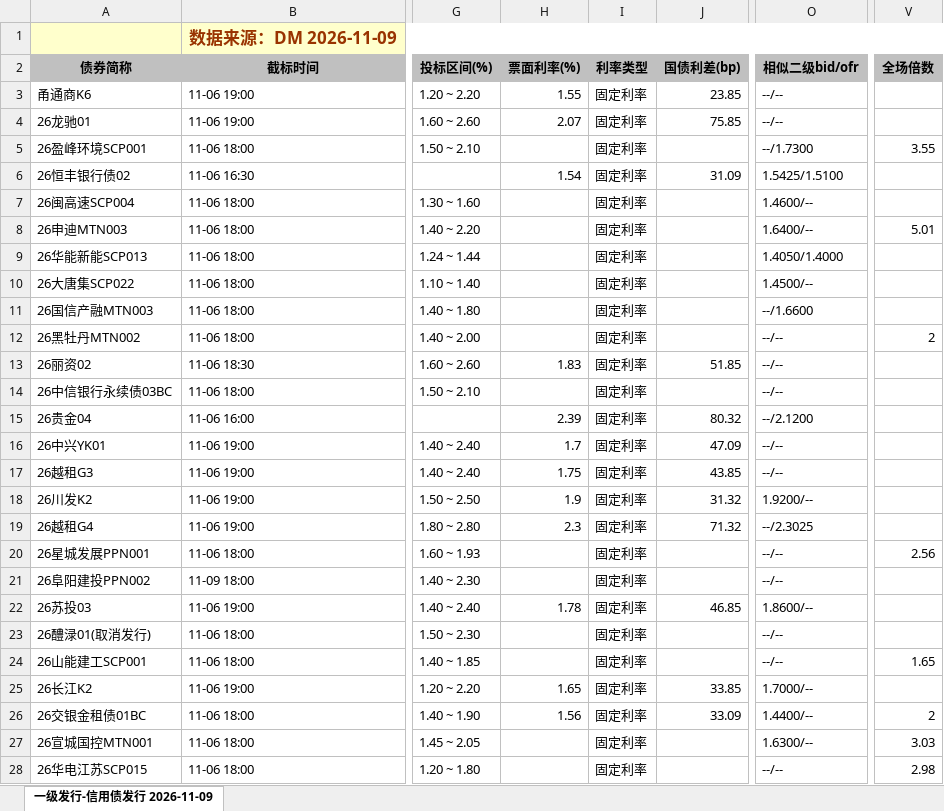
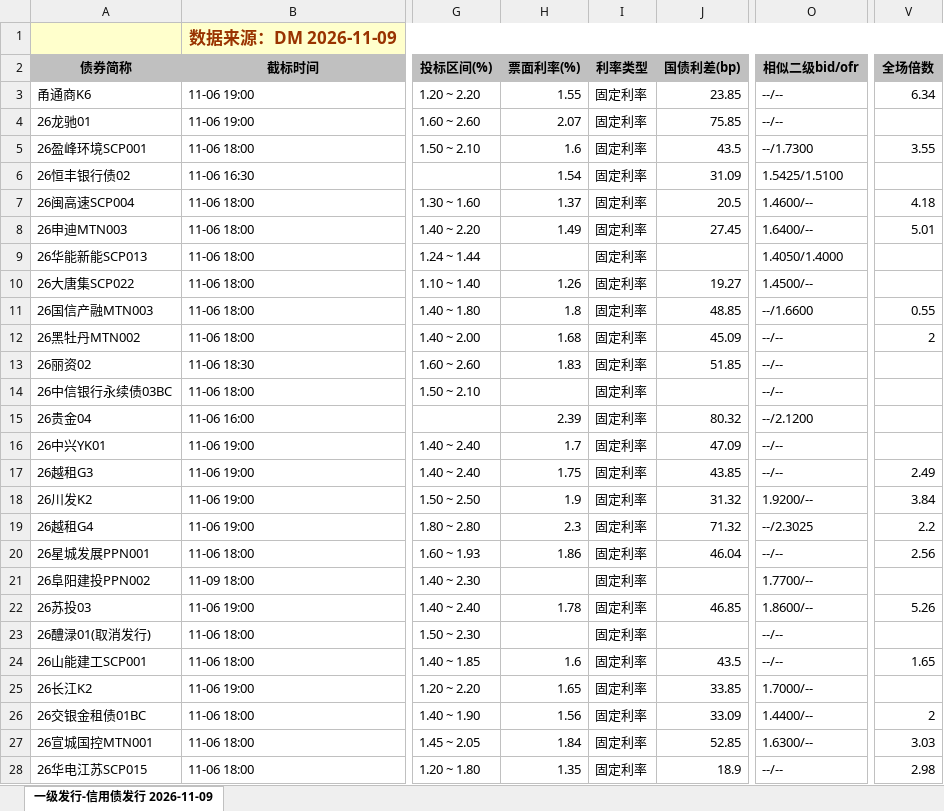
Before and after one commit to geomouse/innodealing-bond-export, an Excel workbook: data/credit_bond_all_2026-11-06.xlsx, sheet 一级发行-信用债发行 2026-11-09, drawn as a sheet; only a part is shown, gaps mark what is left out; values as stored, in another font and other column widths than the file's, no borders; charts and pictures not drawn; the diff covers the shown part only; the diff names each change by its address in the sheet, - before the commit and + after, or states it on an @@ line.

```diff
--- a/data/credit_bond_all_2026-11-06.xlsx (sheet 一级发行-信用债发行 2026-11-09)
+++ b/data/credit_bond_all_2026-11-06.xlsx (sheet 一级发行-信用债发行 2026-11-09)
-V3 (全场倍数): (empty)
+V3 (全场倍数): 6.34
-H5 (票面利率(%)): (empty)
+H5 (票面利率(%)): 1.6
-J5 (国债利差(bp)): (empty)
+J5 (国债利差(bp)): 43.5
-H7 (票面利率(%)): (empty)
+H7 (票面利率(%)): 1.37
-J7 (国债利差(bp)): (empty)
+J7 (国债利差(bp)): 20.5
-V7 (全场倍数): (empty)
+V7 (全场倍数): 4.18
-H8 (票面利率(%)): (empty)
+H8 (票面利率(%)): 1.49
-J8 (国债利差(bp)): (empty)
+J8 (国债利差(bp)): 27.45
-H10 (票面利率(%)): (empty)
+H10 (票面利率(%)): 1.26
-J10 (国债利差(bp)): (empty)
+J10 (国债利差(bp)): 19.27
-H11 (票面利率(%)): (empty)
+H11 (票面利率(%)): 1.8
-J11 (国债利差(bp)): (empty)
+J11 (国债利差(bp)): 48.85
-V11 (全场倍数): (empty)
+V11 (全场倍数): 0.55
-H12 (票面利率(%)): (empty)
+H12 (票面利率(%)): 1.68
-J12 (国债利差(bp)): (empty)
+J12 (国债利差(bp)): 45.09
-V17 (全场倍数): (empty)
+V17 (全场倍数): 2.49
-V18 (全场倍数): (empty)
+V18 (全场倍数): 3.84
-V19 (全场倍数): (empty)
+V19 (全场倍数): 2.2
-H20 (票面利率(%)): (empty)
+H20 (票面利率(%)): 1.86
-J20 (国债利差(bp)): (empty)
+J20 (国债利差(bp)): 46.04
-O21 (相似二级bid/ofr): --/--
+O21 (相似二级bid/ofr): 1.7700/--
-V22 (全场倍数): (empty)
+V22 (全场倍数): 5.26
-H24 (票面利率(%)): (empty)
+H24 (票面利率(%)): 1.6
-J24 (国债利差(bp)): (empty)
+J24 (国债利差(bp)): 43.5
-H27 (票面利率(%)): (empty)
+H27 (票面利率(%)): 1.84
-J27 (国债利差(bp)): (empty)
+J27 (国债利差(bp)): 52.85
-H28 (票面利率(%)): (empty)
+H28 (票面利率(%)): 1.35
-J28 (国债利差(bp)): (empty)
+J28 (国债利差(bp)): 18.9
```
Also changed, not shown: 17 edited cells elsewhere in this sheet, data/credit_bond_2026-11-03.xlsx, data/credit_bond_2026-11-06.xlsx, 11 other files.
